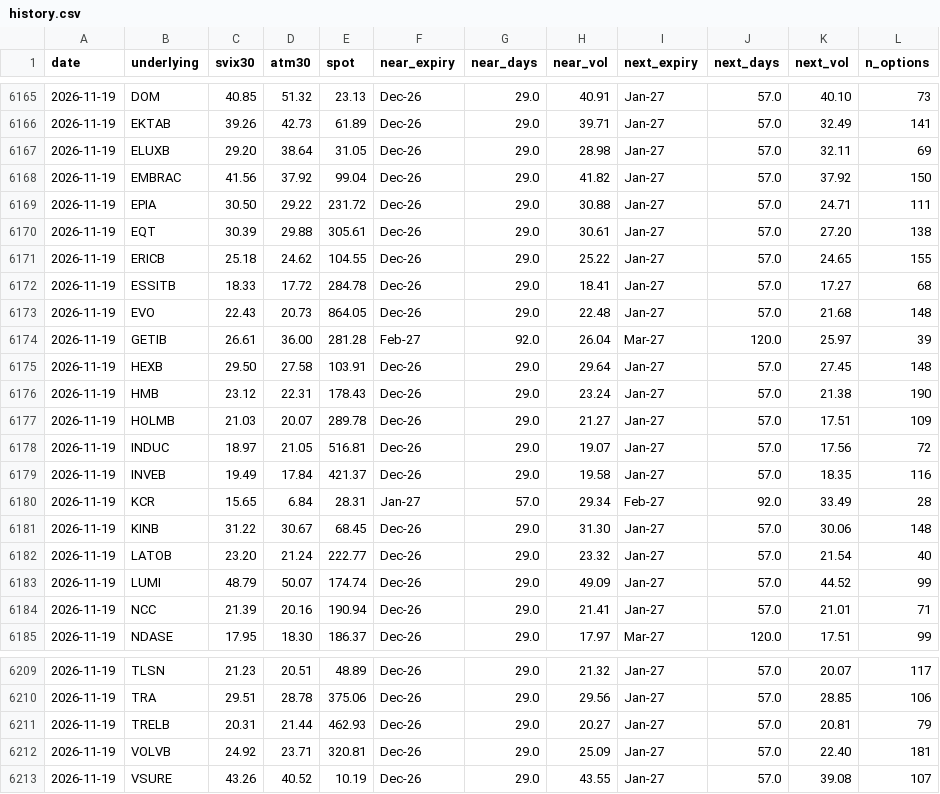
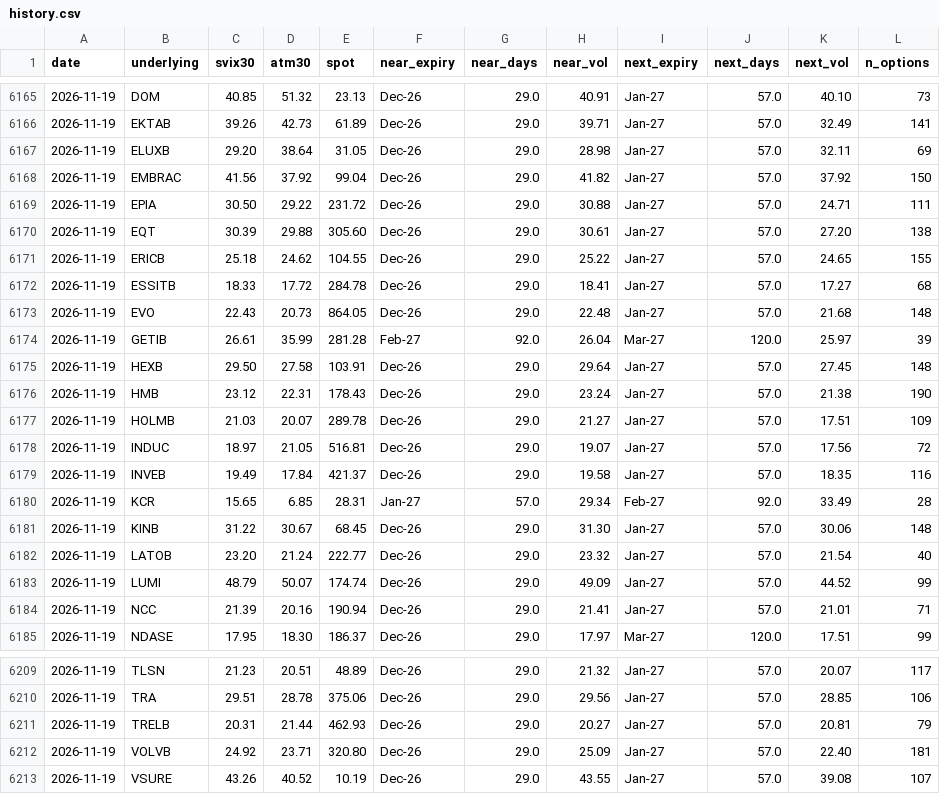
Before and after one commit to wilandh-prog/svix30, a CSV file: data/history.csv, drawn as a sheet; only a part is shown, gaps mark what is left out; the diff names each change by its address in the sheet, - before the commit and + after, or states it on an @@ line.

```diff
--- a/data/history.csv
+++ b/data/history.csv
-E6170 (spot): 305.61
+E6170 (spot): 305.60
-D6174 (atm30): 36.00
+D6174 (atm30): 35.99
-D6180 (atm30): 6.84
+D6180 (atm30): 6.85
-E6212 (spot): 320.81
+E6212 (spot): 320.80
```
Also changed, not shown: 1 other file.
